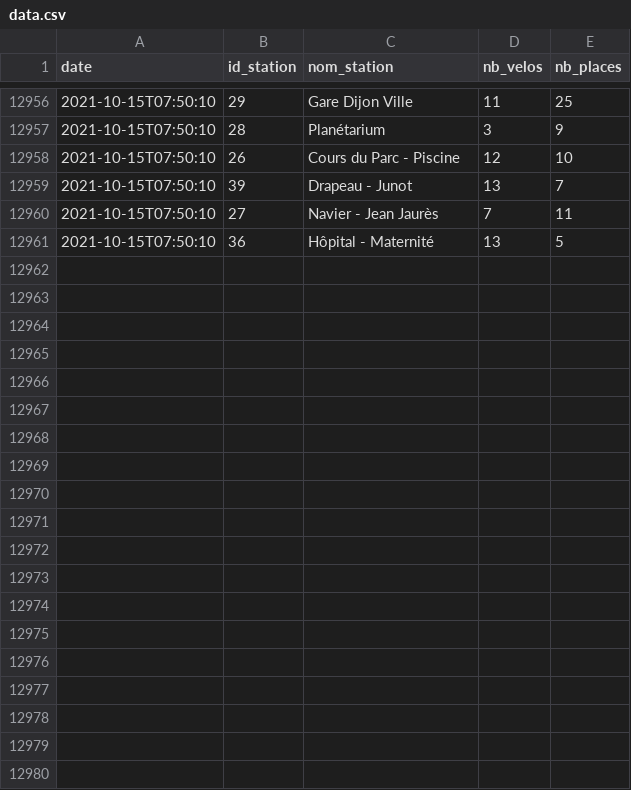
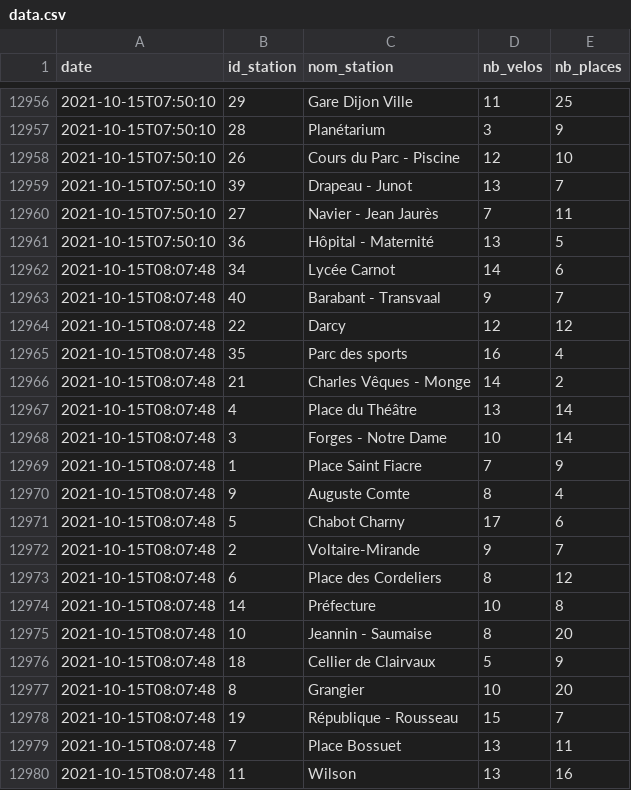
Before and after one commit to AntoineAugusti/diviavelodi-data, a CSV file: data/data.csv, drawn as a sheet; only a part is shown, gaps mark what is left out; the diff covers the shown part only; the diff names each change by its address in the sheet, - before the commit and + after, or states it on an @@ line.

```diff
--- a/data/data.csv
+++ b/data/data.csv
+row 12962: 2021-10-15T08:07:48 | 34 | Lycée Carnot | 14 | 6
+row 12963: 2021-10-15T08:07:48 | 40 | Barabant - Transvaal | 9 | 7
+row 12964: 2021-10-15T08:07:48 | 22 | Darcy | 12 | 12
+row 12965: 2021-10-15T08:07:48 | 35 | Parc des sports | 16 | 4
+row 12966: 2021-10-15T08:07:48 | 21 | Charles Vêques - Monge | 14 | 2
+row 12967: 2021-10-15T08:07:48 | 4 | Place du Théâtre | 13 | 14
+row 12968: 2021-10-15T08:07:48 | 3 | Forges - Notre Dame | 10 | 14
+row 12969: 2021-10-15T08:07:48 | 1 | Place Saint Fiacre | 7 | 9
+row 12970: 2021-10-15T08:07:48 | 9 | Auguste Comte | 8 | 4
+row 12971: 2021-10-15T08:07:48 | 5 | Chabot Charny | 17 | 6
+row 12972: 2021-10-15T08:07:48 | 2 | Voltaire-Mirande | 9 | 7
+row 12973: 2021-10-15T08:07:48 | 6 | Place des Cordeliers | 8 | 12
+row 12974: 2021-10-15T08:07:48 | 14 | Préfecture | 10 | 8
+row 12975: 2021-10-15T08:07:48 | 10 | Jeannin - Saumaise | 8 | 20
+row 12976: 2021-10-15T08:07:48 | 18 | Cellier de Clairvaux | 5 | 9
+row 12977: 2021-10-15T08:07:48 | 8 | Grangier | 10 | 20
+row 12978: 2021-10-15T08:07:48 | 19 | République - Rousseau | 15 | 7
+row 12979: 2021-10-15T08:07:48 | 7 | Place Bossuet | 13 | 11
+row 12980: 2021-10-15T08:07:48 | 11 | Wilson | 13 | 16
```
Also changed, not shown: 21 added rows elsewhere in this file.
